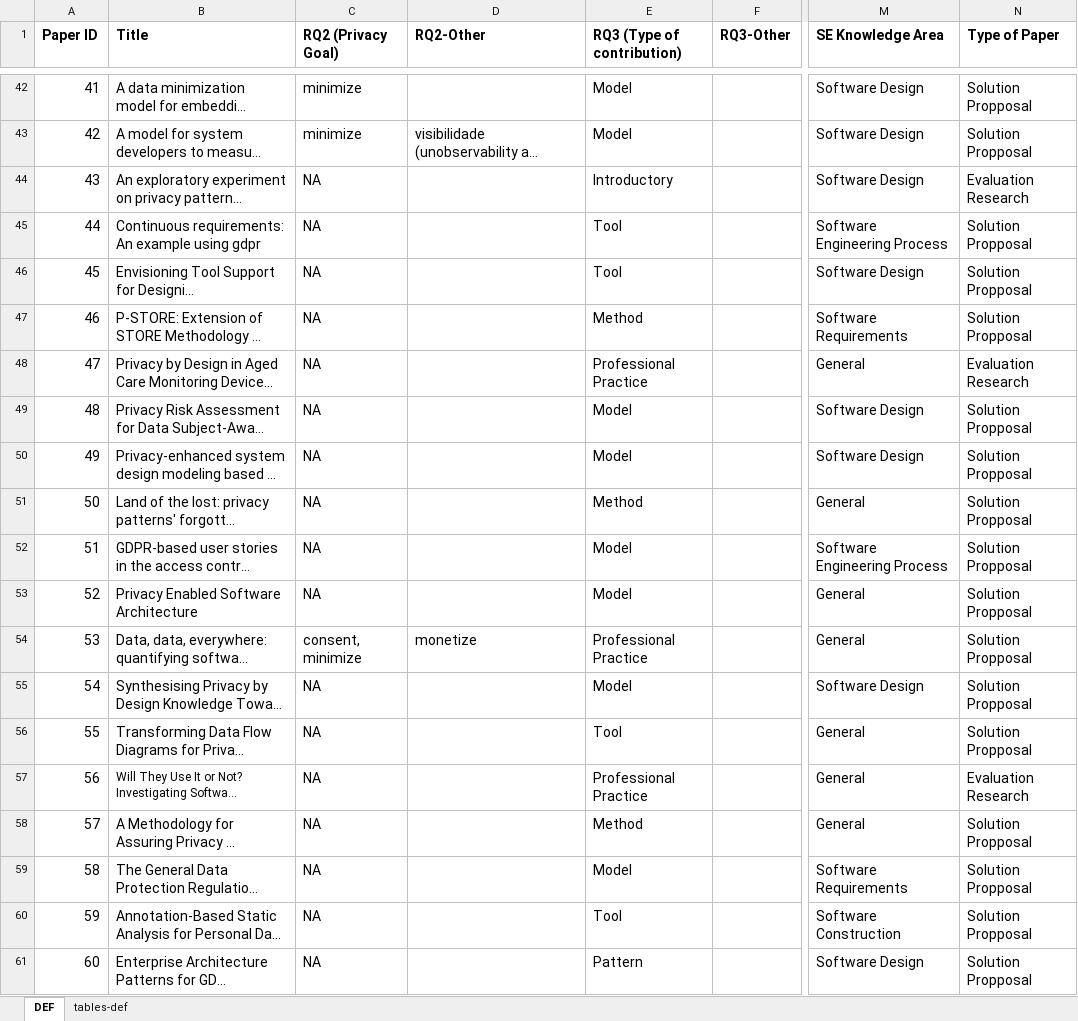
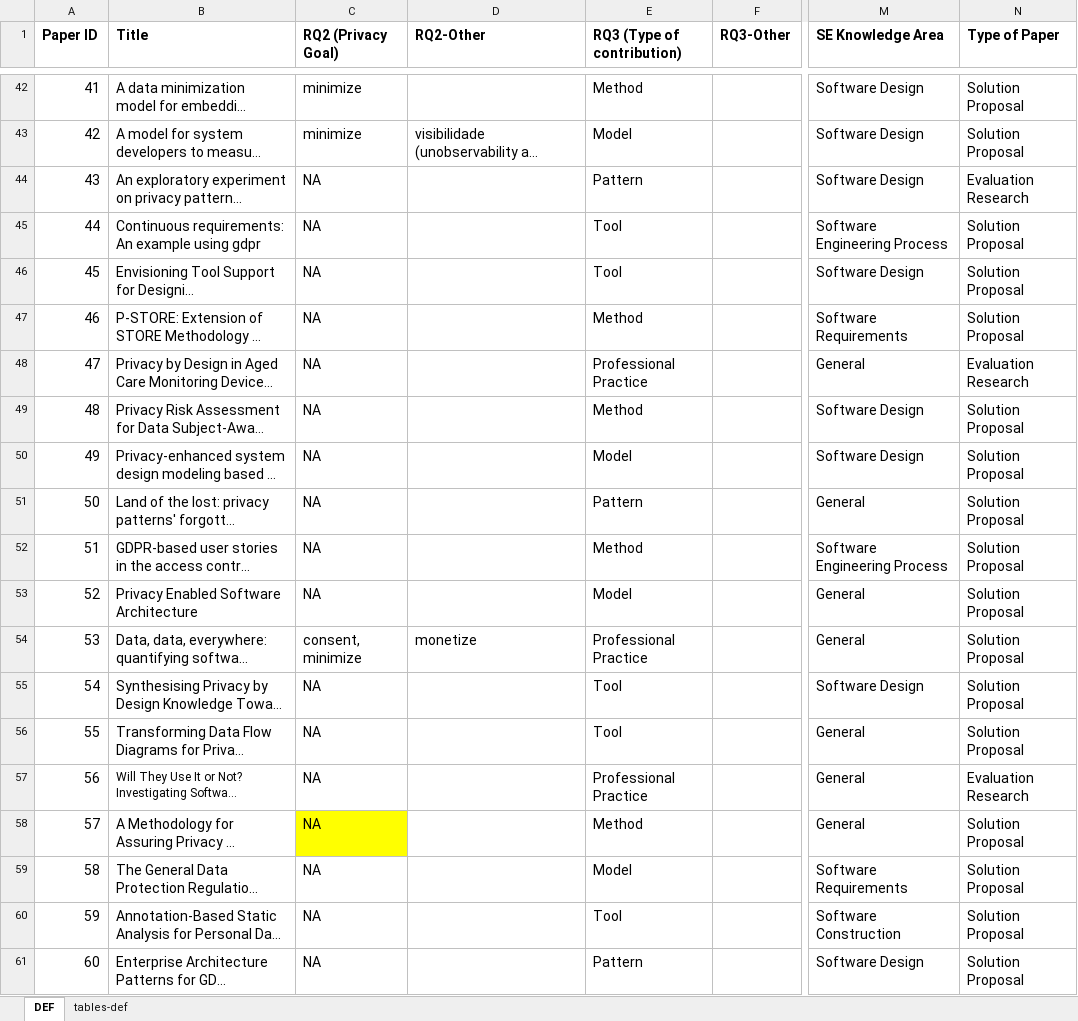
Before and after one commit to shirlei/pbd-se-sms-update, an Excel workbook: data/pbd-in-se-sms-update.xlsx, sheet DEF, drawn as a sheet; only a part is shown, gaps mark what is left out; long unchanged cells end in …; values as stored, in another font and other column widths than the file's, no borders; charts and pictures not drawn; the diff covers the shown part only; the diff names each change by its address in the sheet, - before the commit and + after, or states it on an @@ line.

```diff
--- a/data/pbd-in-se-sms-update.xlsx (sheet DEF)
+++ b/data/pbd-in-se-sms-update.xlsx (sheet DEF)
-E42 (RQ3 (Type of contribution)): Model
+E42 (RQ3 (Type of contribution)): Method
-N42:N43 (Type of Paper): Solution Propposal
+N42:N43 (Type of Paper): Solution Proposal
-E44 (RQ3 (Type of contribution)): Introductory
+E44 (RQ3 (Type of contribution)): Pattern
-N45:N47 (Type of Paper): Solution Propposal
+N45:N47 (Type of Paper): Solution Proposal
-E49 (RQ3 (Type of contribution)): Model
+E49 (RQ3 (Type of contribution)): Method
-N49:N56 (Type of Paper): Solution Propposal
+N49:N56 (Type of Paper): Solution Proposal
-E51 (RQ3 (Type of contribution)): Method
+E51 (RQ3 (Type of contribution)): Pattern
-E52 (RQ3 (Type of contribution)): Model
+E52 (RQ3 (Type of contribution)): Method
-E55 (RQ3 (Type of contribution)): Model
+E55 (RQ3 (Type of contribution)): Tool
-C58 fill: none
+C58 fill: #FFFF00
-N58:N61 (Type of Paper): Solution Propposal
+N58:N61 (Type of Paper): Solution Proposal
```
Also changed, not shown: 31 edited cells elsewhere in this sheet, sheet tables-def, charts or pictures.
